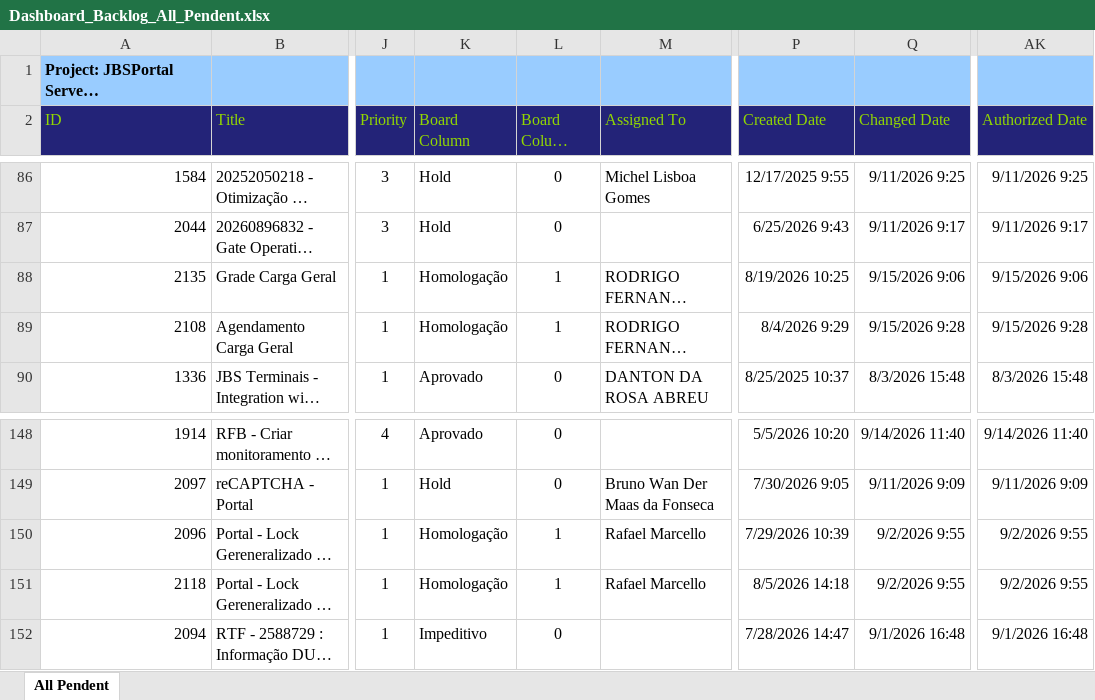
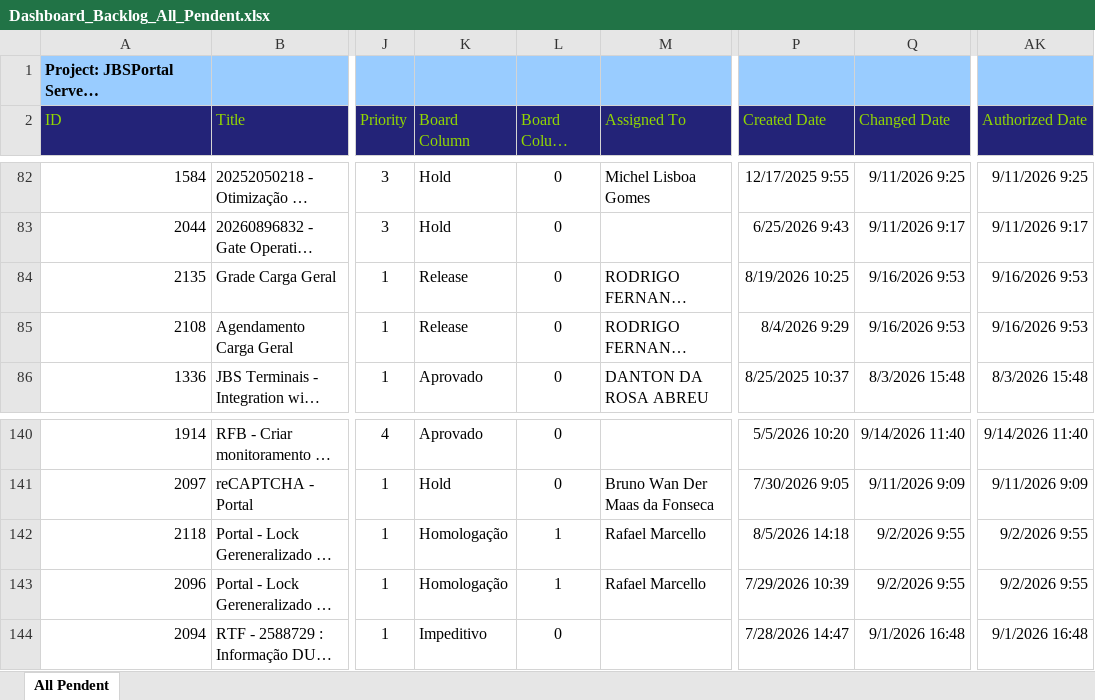
Before and after one commit to amandusmuniz/backlog, an Excel workbook: Dashboard_Backlog_All_Pendent.xlsx, sheet All Pendent, drawn as a sheet; only a part is shown, gaps mark what is left out; long unchanged cells end in …; values as stored, in another font and other column widths than the file's, no borders; table styles not drawn; addresses are those after the commit; the diff covers the shown part only; the diff names each change by its address in the sheet, - before the commit and + after, or states it on an @@ line.

```diff
--- a/Dashboard_Backlog_All_Pendent.xlsx (sheet All Pendent)
+++ b/Dashboard_Backlog_All_Pendent.xlsx (sheet All Pendent)
-K84:K85 (Board Column): Homologação
+K84:K85 (Board Column): Release
-L84:L85 (Board Column Done): 1
+L84:L85 (Board Column Done): 0
-Q84 (Changed Date): 9/15/2026 9:06
+Q84 (Changed Date): 9/16/2026 9:53
-AK84 (Authorized Date): 9/15/2026 9:06
+AK84 (Authorized Date): 9/16/2026 9:53
-Q85 (Changed Date): 9/15/2026 9:28
+Q85 (Changed Date): 9/16/2026 9:53
-AK85 (Authorized Date): 9/15/2026 9:28
+AK85 (Authorized Date): 9/16/2026 9:53
@@ row 151 moved to row 142: 2118 @@
```
Also changed, not shown: 1 added row, 9 removed rows, 1 moved row and 49 edited cells elsewhere in this sheet, 1 other file.
